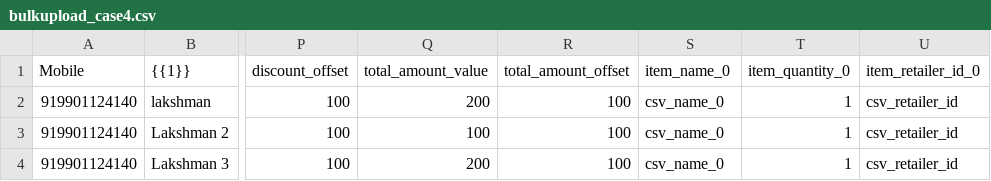
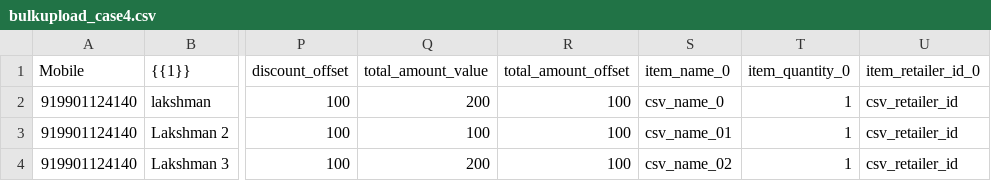
Before and after one commit to lakshmank041993/uploads, a CSV file: bulkupload_case4.csv, drawn as a sheet; only a part is shown, gaps mark what is left out; the diff names each change by its address in the sheet, - before the commit and + after, or states it on an @@ line.

Commit message:
Update bulkupload_case4.csv

```diff
--- a/bulkupload_case4.csv
+++ b/bulkupload_case4.csv
-S3 (item_name_0): csv_name_0
+S3 (item_name_0): csv_name_01
-S4 (item_name_0): csv_name_0
+S4 (item_name_0): csv_name_02
```
